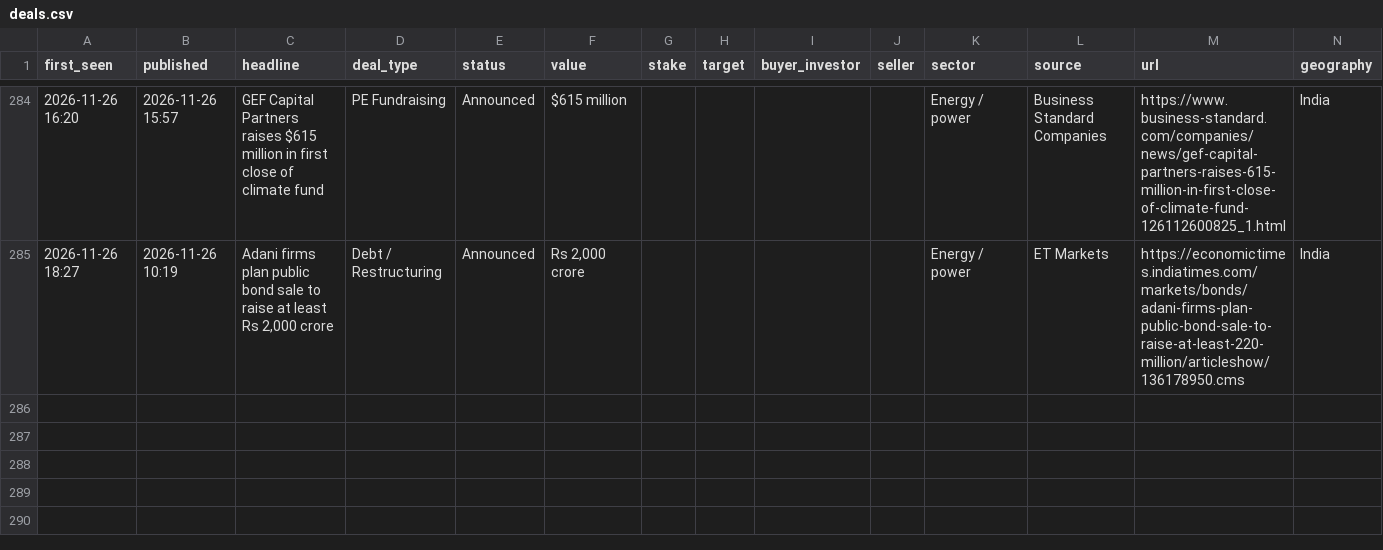
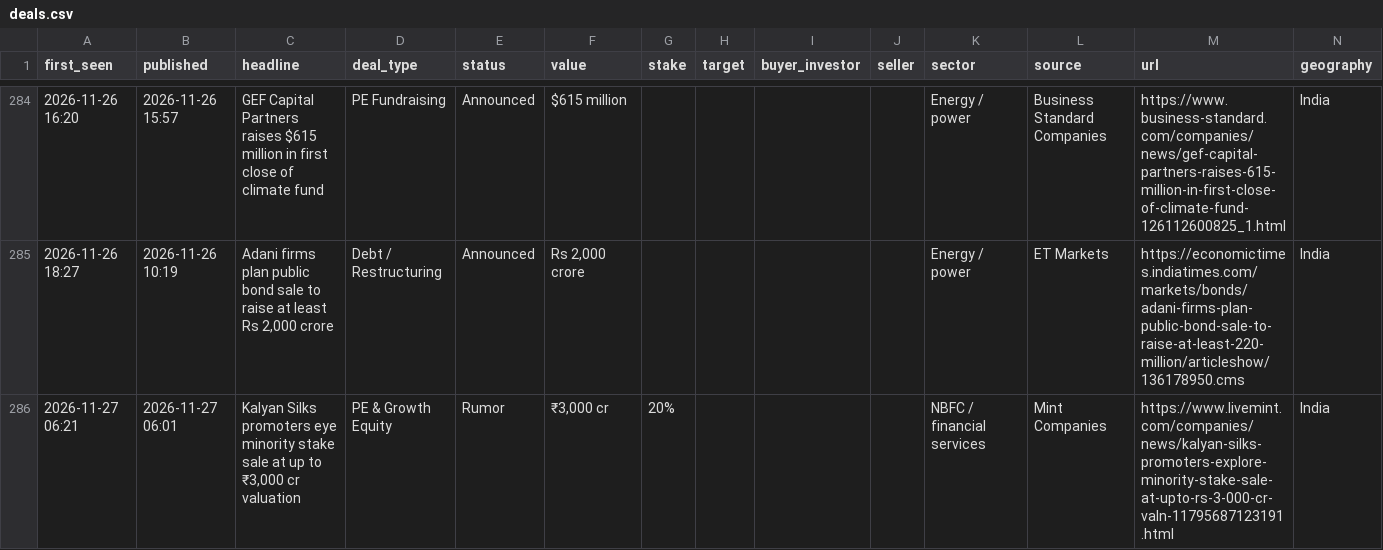
Before and after one commit to aarreev12342/morning-brief, a CSV file: data/deals.csv, drawn as a sheet; only a part is shown, gaps mark what is left out; rows hold the shown columns only; the diff names each change by its address in the sheet, - before the commit and + after, or states it on an @@ line.

Commit message:
Update deal log

```diff
--- a/data/deals.csv
+++ b/data/deals.csv
+row 286: 2026-11-27 06:21 | 2026-11-27 06:01 | Kalyan Silks promoters eye minority stake sale at up to ₹3,000 cr valuation | PE & Growth Equity | Rumor | ₹3,000 cr | 20% |  |  |  | NBFC / financial services | Mint Companies | https://www.livemint.com/companies/news/kalyan-silks-promoters-explore-minority-stake-sale-at-upto-rs-3-000-cr-valn-11795687123191.html | India
```
Also changed, not shown: data/pitchbook_style_deals.csv.
